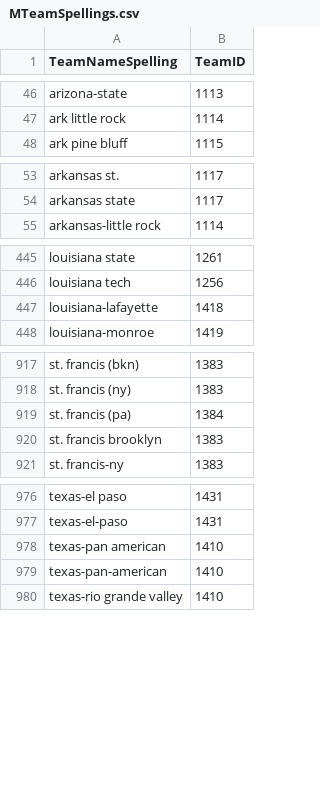
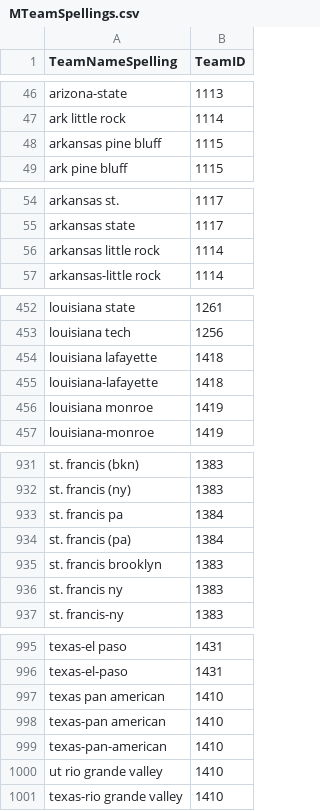
Before and after one commit to leblancdaniel/marchmadness21, a CSV file: data/MTeamSpellings.csv, drawn as a sheet; only a part is shown, gaps mark what is left out; the diff covers the shown part only; the diff names each change by its address in the sheet, - before the commit and + after, or states it on an @@ line.

Commit message:
data structure and kenpom naming aligned

```diff
--- a/data/MTeamSpellings.csv
+++ b/data/MTeamSpellings.csv
+row 48: arkansas pine bluff | 1115
+row 56: arkansas little rock | 1114
+row 454: louisiana lafayette | 1418
+row 456: louisiana monroe | 1419
+row 933: st. francis pa | 1384
+row 936: st. francis ny | 1383
+row 997: texas pan american | 1410
+row 1000: ut rio grande valley | 1410
```
Also changed, not shown: 15 added rows elsewhere in this file, 4 other files.
